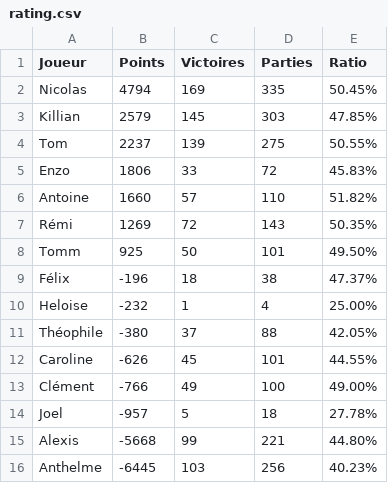
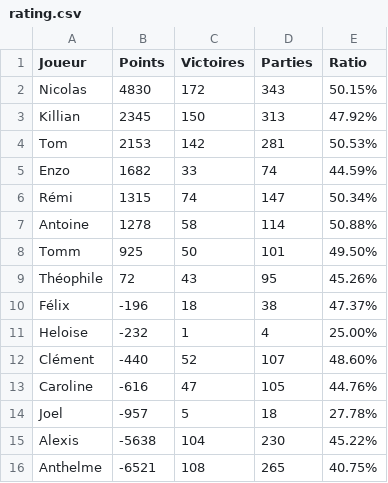
Before and after one commit to Nicolas62x/TarotCalculator, a CSV file: output/rating.csv, drawn as a sheet.

```diff
--- a/output/rating.csv
+++ b/output/rating.csv
@@ -1,16 +1,16 @@
 Joueur;Points;Victoires;Parties;Ratio
-Nicolas;4794;169;335;50.45%
-Killian;2579;145;303;47.85%
-Tom;2237;139;275;50.55%
-Enzo;1806;33;72;45.83%
-Antoine;1660;57;110;51.82%
-Rémi;1269;72;143;50.35%
+Nicolas;4830;172;343;50.15%
+Killian;2345;150;313;47.92%
+Tom;2153;142;281;50.53%
+Enzo;1682;33;74;44.59%
+Rémi;1315;74;147;50.34%
+Antoine;1278;58;114;50.88%
 Tomm;925;50;101;49.50%
+Théophile;72;43;95;45.26%
 Félix;-196;18;38;47.37%
 Heloise;-232;1;4;25.00%
-Théophile;-380;37;88;42.05%
-Caroline;-626;45;101;44.55%
-Clément;-766;49;100;49.00%
+Clément;-440;52;107;48.60%
+Caroline;-616;47;105;44.76%
 Joel;-957;5;18;27.78%
-Alexis;-5668;99;221;44.80%
-Anthelme;-6445;103;256;40.23%
+Alexis;-5638;104;230;45.22%
+Anthelme;-6521;108;265;40.75%
```
Also changed, not shown: TarotGG.csv, output/history.csv, 2 other files.
